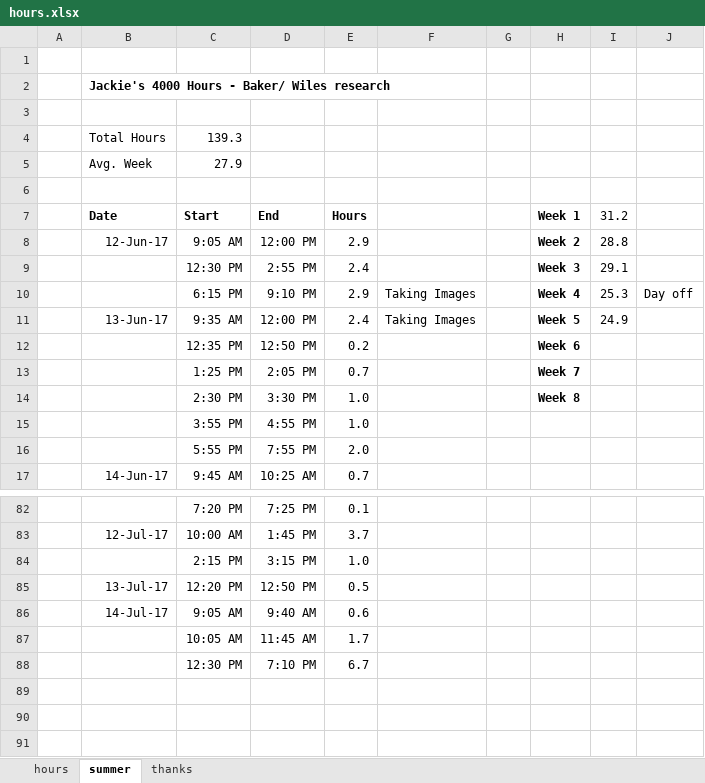
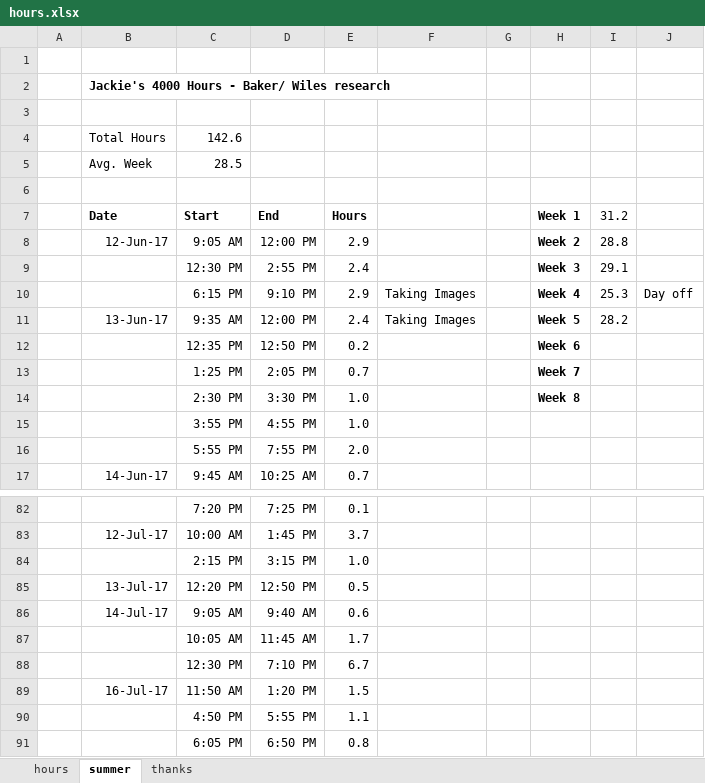
Before and after one commit to jLoven/hardness_test_area_detection, an Excel workbook: hours.xlsx, sheet summer, drawn as a sheet; only a part is shown, gaps mark what is left out; values as stored, in another font and other column widths than the file's, no borders; charts and pictures not drawn; the diff names each change by its address in the sheet, - before the commit and + after, or states it on an @@ line.

```diff
--- a/hours.xlsx (sheet summer)
+++ b/hours.xlsx (sheet summer)
-C4 (Start): 139.3
+C4 (Start): 142.6
-C5 (Start): 27.9
+C5 (Start): 28.5
-I11 (31.2): 24.9
+I11 (31.2): 28.2
+row 89:  | 16-Jul-17 | 11:50 AM | 1:20 PM | 1.5
+row 90:  |  | 4:50 PM | 5:55 PM | 1.1
+row 91:  |  | 6:05 PM | 6:50 PM | 0.8
```
Also changed, not shown: charts or pictures, 4 other files.
